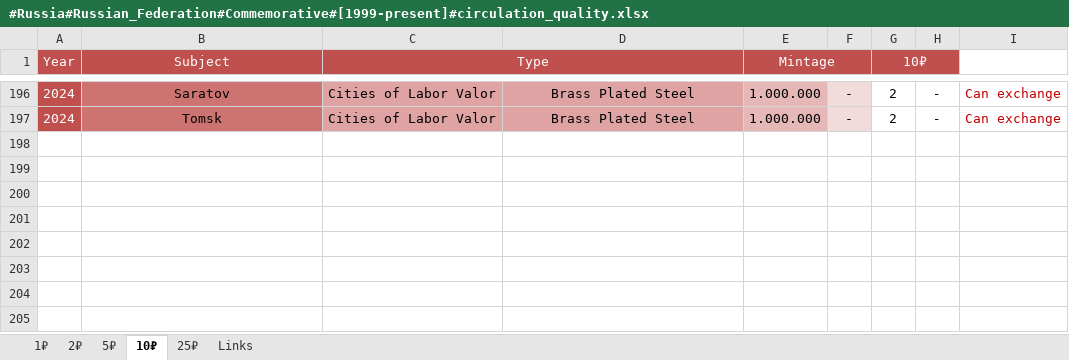
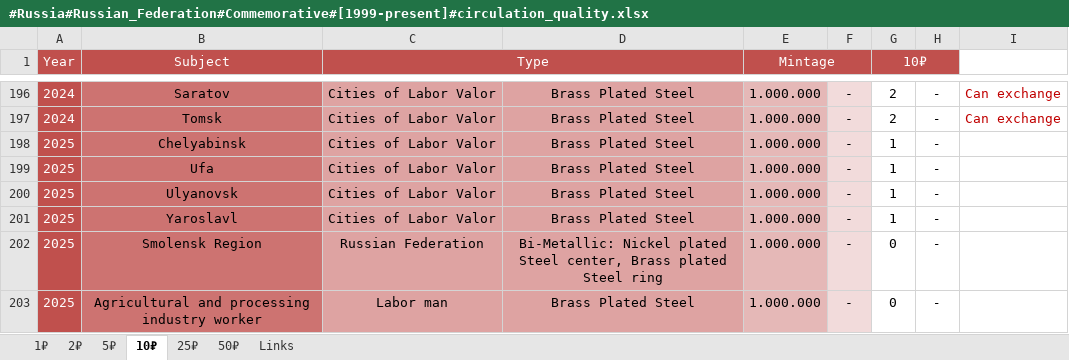
Before and after one commit to DartAlexator/CoinCollection, an Excel workbook: Collections/Russia/#Russia#Russian_Federation#Commemorative#[1999-present]#circulation_quality.xlsx, sheet 10₽, drawn as a sheet; only a part is shown, gaps mark what is left out; values as stored, in another font and other column widths than the file's, no borders; conditional formats not drawn; the diff names each change by its address in the sheet, - before the commit and + after, or states it on an @@ line.

```diff
--- a/Collections/Russia/#Russia#Russian_Federation#Commemorative#[1999-present]#circulation_quality.xlsx (sheet 10₽)
+++ b/Collections/Russia/#Russia#Russian_Federation#Commemorative#[1999-present]#circulation_quality.xlsx (sheet 10₽)
+sheet tab: 50₽
+row 198: 2025 | Chelyabinsk | Cities of Labor Valor | Brass Plated Steel | 1.000.000 | - | 1 | -
+row 199: 2025 | Ufa | Cities of Labor Valor | Brass Plated Steel | 1.000.000 | - | 1 | -
+row 200: 2025 | Ulyanovsk | Cities of Labor Valor | Brass Plated Steel | 1.000.000 | - | 1 | -
+row 201: 2025 | Yaroslavl | Cities of Labor Valor | Brass Plated Steel | 1.000.000 | - | 1 | -
+row 202: 2025 | Smolensk Region | Russian Federation | Bi-Metallic: Nickel plated Steel center, Brass plated Steel ring | 1.000.000 | - | 0 | -
+row 203: 2025 | Agricultural and processing industry worker | Labor man | Brass Plated Steel | 1.000.000 | - | 0 | -
```
Also changed, not shown: sheet 25₽, Collections/Canada/#Canada#Commemorative#[2003-present]#circulation_quality.xlsx, Collections/EURO/Croatia/#EURO#Croatia#Commemorative#[2023-present]#UNC%varieties.xlsx, 18 other files.
